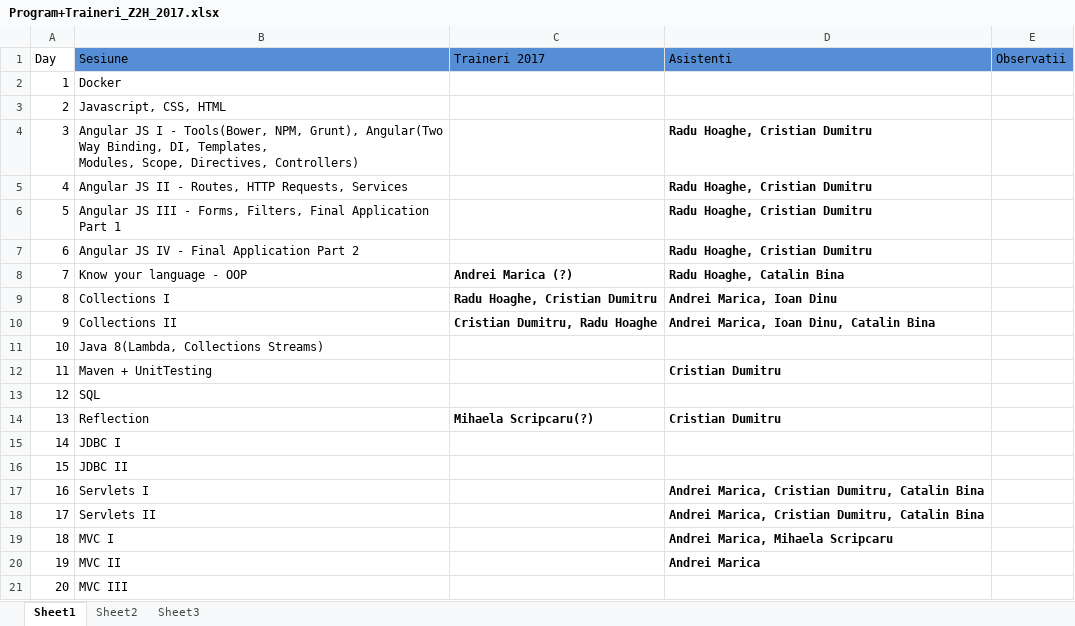
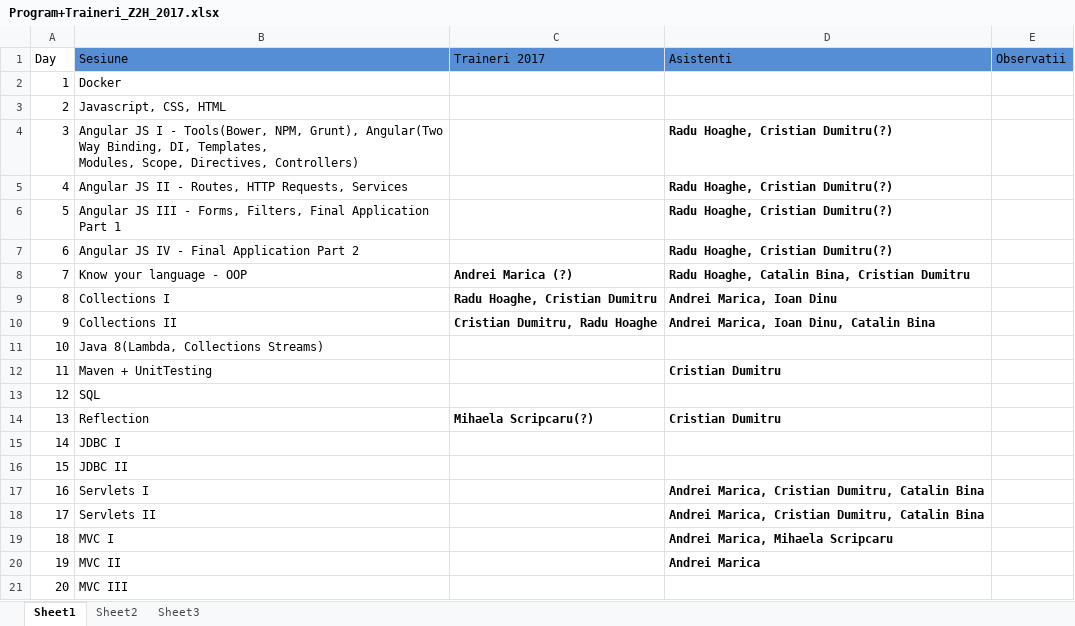
Before and after one commit to ZeroToHero-2017/program, an Excel workbook: Program+Traineri_Z2H_2017.xlsx, sheet Sheet1, drawn as a sheet; values as stored, in another font and other column widths than the file's, no borders; the diff names each change by its address in the sheet, - before the commit and + after, or states it on an @@ line.

Commit message:
Update.

```diff
--- a/Program+Traineri_Z2H_2017.xlsx (sheet Sheet1)
+++ b/Program+Traineri_Z2H_2017.xlsx (sheet Sheet1)
-D4:D7 (Asistenti): Radu Hoaghe, Cristian Dumitru
+D4:D7 (Asistenti): Radu Hoaghe, Cristian Dumitru(?)
-D8 (Asistenti): Radu Hoaghe, Catalin Bina
+D8 (Asistenti): Radu Hoaghe, Catalin Bina, Cristian Dumitru
```
